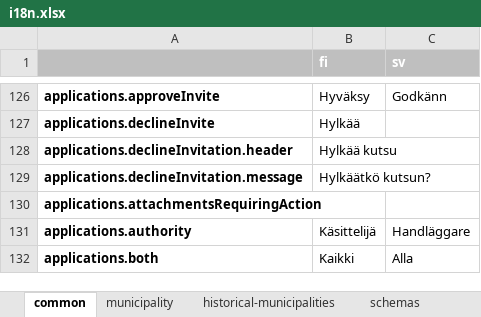
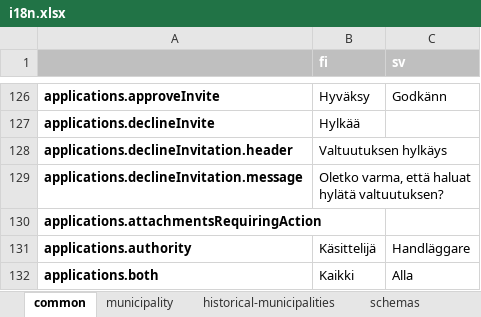
Before and after one commit to lupapiste/lupapiste, an Excel workbook: resources/i18n.xlsx, sheet common, drawn as a sheet; only a part is shown, gaps mark what is left out; values as stored, in another font and other column widths than the file's, no borders; conditional formats not drawn; the diff names each change by its address in the sheet, - before the commit and + after, or states it on an @@ line.

Commit message:
new text for cancelling invitation

```diff
--- a/resources/i18n.xlsx (sheet common)
+++ b/resources/i18n.xlsx (sheet common)
-B128 (fi): Hylkää kutsu
+B128 (fi): Valtuutuksen hylkäys
-B129 (fi): Hylkäätkö kutsun?
+B129 (fi): Oletko varma, että haluat hylätä valtuutuksen?
```
